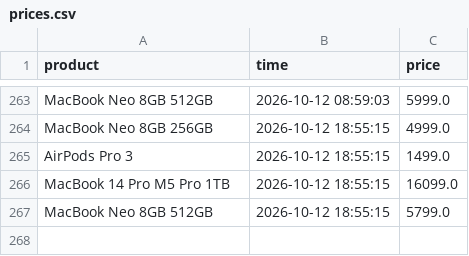
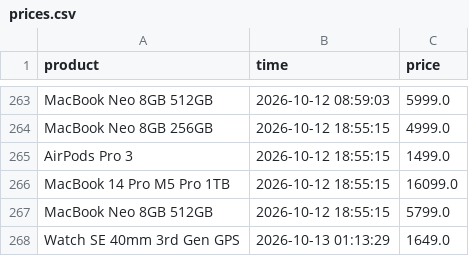
Before and after one commit to parklez/price-monitor-alerter, a CSV file: prices.csv, drawn as a sheet; only a part is shown, gaps mark what is left out; the diff names each change by its address in the sheet, - before the commit and + after, or states it on an @@ line.

Commit message:
[Cron] - Update prices.csv

```diff
--- a/prices.csv
+++ b/prices.csv
+row 268: Watch SE 40mm 3rd Gen GPS | 2026-10-13 01:13:29 | 1649.0
```
